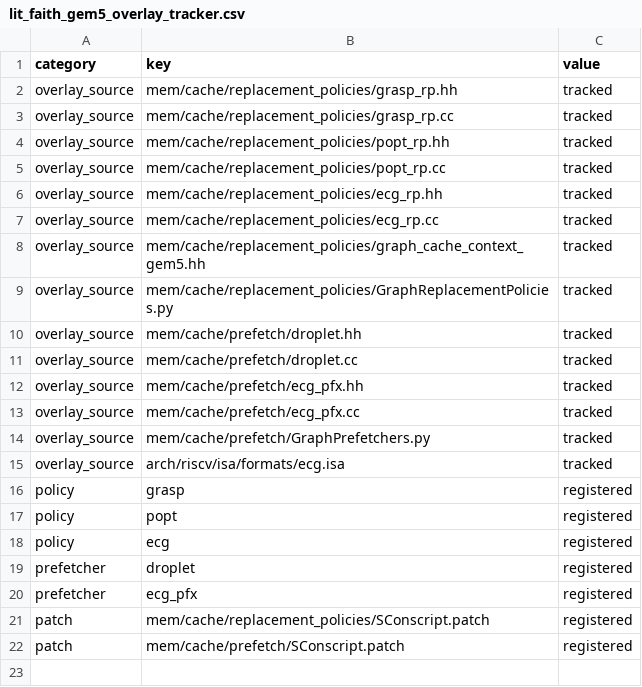
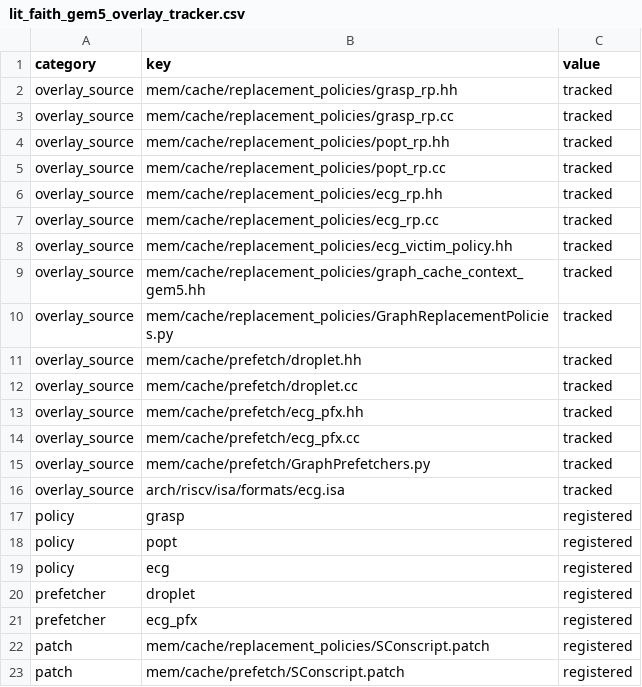
Before and after one commit to UVA-LavaLab/GraphBrew, a CSV file: wiki/data/lit_faith_gem5_overlay_tracker.csv, drawn as a sheet; the diff names each change by its address in the sheet, - before the commit and + after, or states it on an @@ line.

```diff
--- a/wiki/data/lit_faith_gem5_overlay_tracker.csv
+++ b/wiki/data/lit_faith_gem5_overlay_tracker.csv
+row 8: overlay_source | mem/cache/replacement_policies/ecg_victim_policy.hh | tracked
```
Also changed, not shown: wiki/data/lit_faith_gem5_overlay_hash_registry.csv, wiki/data/lit_faith_overlay_tracker.csv, 26 other files.
